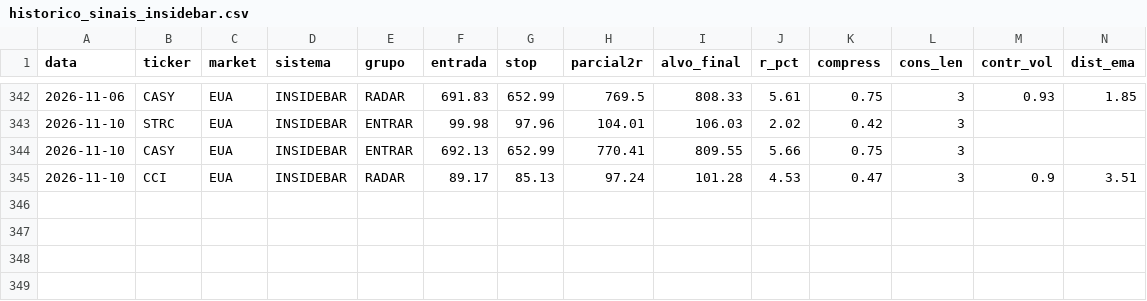
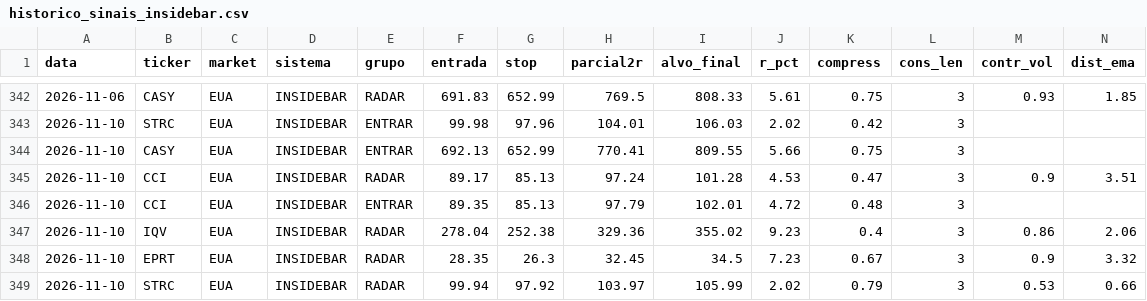
Before and after one commit to cassiocarvalho750-create/TradeDesk, a CSV file: historico_sinais_insidebar.csv, drawn as a sheet; only a part is shown, gaps mark what is left out; rows hold the shown columns only; the diff names each change by its address in the sheet, - before the commit and + after, or states it on an @@ line.

```diff
--- a/historico_sinais_insidebar.csv
+++ b/historico_sinais_insidebar.csv
+row 346: 2026-11-10 | CCI | EUA | INSIDEBAR | ENTRAR | 89.35 | 85.13 | 97.79 | 102.01 | 4.72 | 0.48 | 3
+row 347: 2026-11-10 | IQV | EUA | INSIDEBAR | RADAR | 278.04 | 252.38 | 329.36 | 355.02 | 9.23 | 0.4 | 3 | 0.86 | 2.06
+row 348: 2026-11-10 | EPRT | EUA | INSIDEBAR | RADAR | 28.35 | 26.3 | 32.45 | 34.5 | 7.23 | 0.67 | 3 | 0.9 | 3.32
+row 349: 2026-11-10 | STRC | EUA | INSIDEBAR | RADAR | 99.94 | 97.92 | 103.97 | 105.99 | 2.02 | 0.79 | 3 | 0.53 | 0.66
```
Also changed, not shown: historico_confluencia.csv, historico_pullback.csv, 17 other files.
